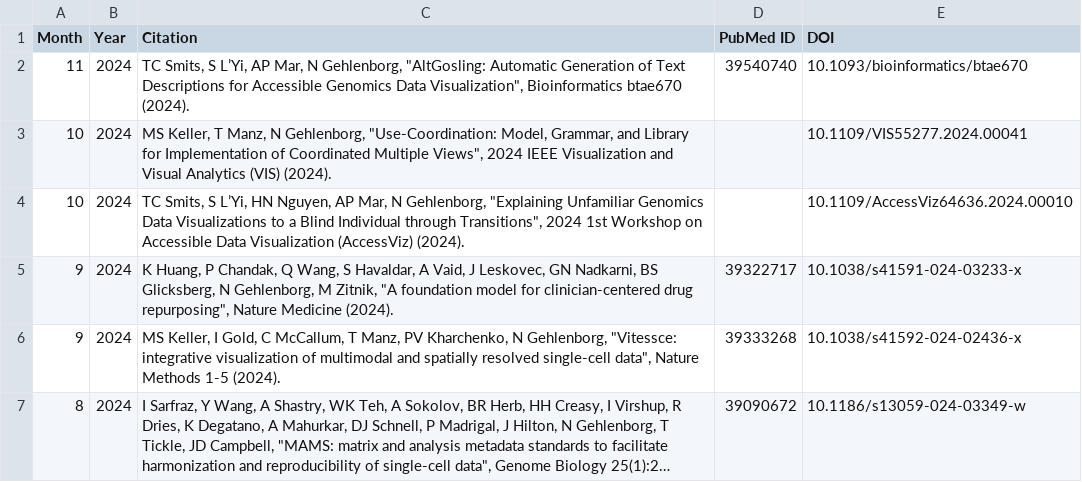
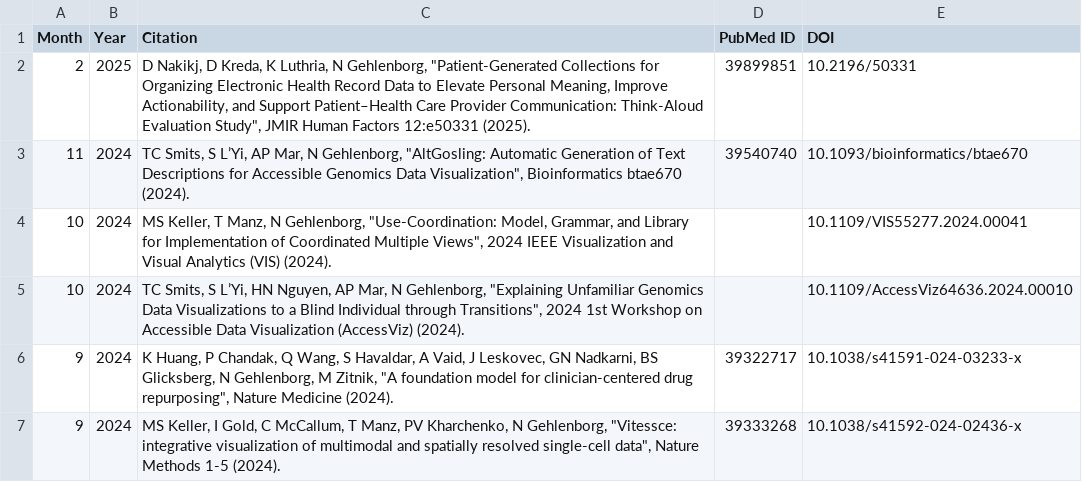
Before and after one commit to hms-dbmi/gehlenborglab-website, a CSV file: assets/papers/pubs.csv, drawn as a sheet; only a part is shown; the shorter side is filled out with more unchanged rows; long unchanged cells end in …; the diff names each change by its address in the sheet, - before the commit and + after, or states it on an @@ line.

```diff
--- a/assets/papers/pubs.csv
+++ b/assets/papers/pubs.csv
+row 2: 2 | 2025 | D Nakikj, D Kreda, K Luthria, N Gehlenborg, "Patient-Generated Collections for Organizing Electronic Health Record Data to Elevate Personal Meaning, Improve Actionability, and Support Patient–Health Care Provider Communication: Think-Aloud Evaluation Study", JMIR Human Factors 12:e50331 (2025). | 39899851 | 10.2196/50331
```
Also changed, not shown: assets/papers/preprints.csv.
